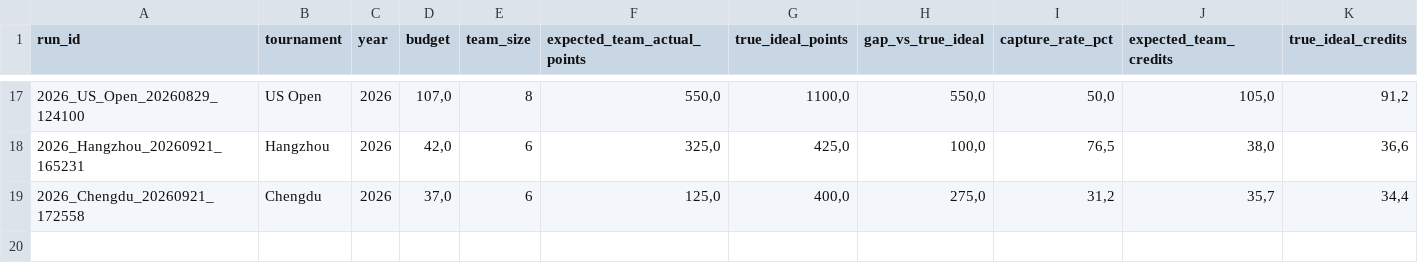
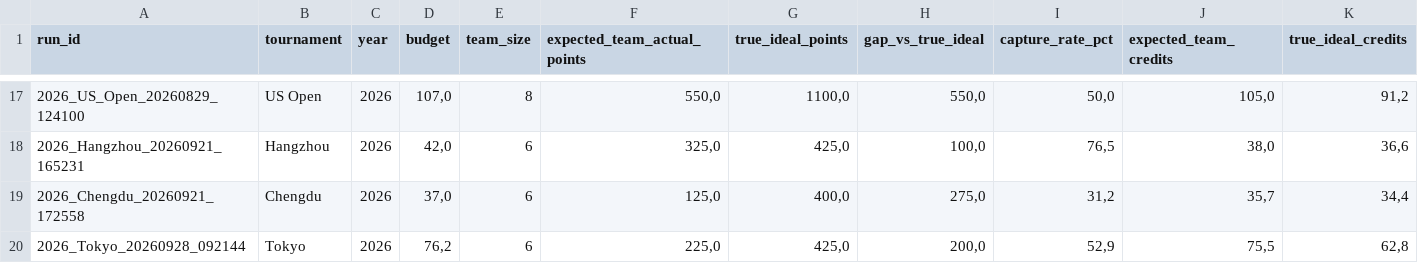
Before and after one commit to fmldavideesposito-blip/smash-it-model-lab, a CSV file: data/capture_rate_history.csv, drawn as a sheet; only a part is shown, gaps mark what is left out; rows hold the shown columns only; the diff names each change by its address in the sheet, - before the commit and + after, or states it on an @@ line.

Commit message:
Update Capture Rate History 2026-10-08 09:52:12.268656

```diff
--- a/data/capture_rate_history.csv
+++ b/data/capture_rate_history.csv
+row 20: 2026_Tokyo_20260928_092144 | Tokyo | 2026 | 76,2 | 6 | 225,0 | 425,0 | 200,0 | 52,9 | 75,5 | 62,8
```
